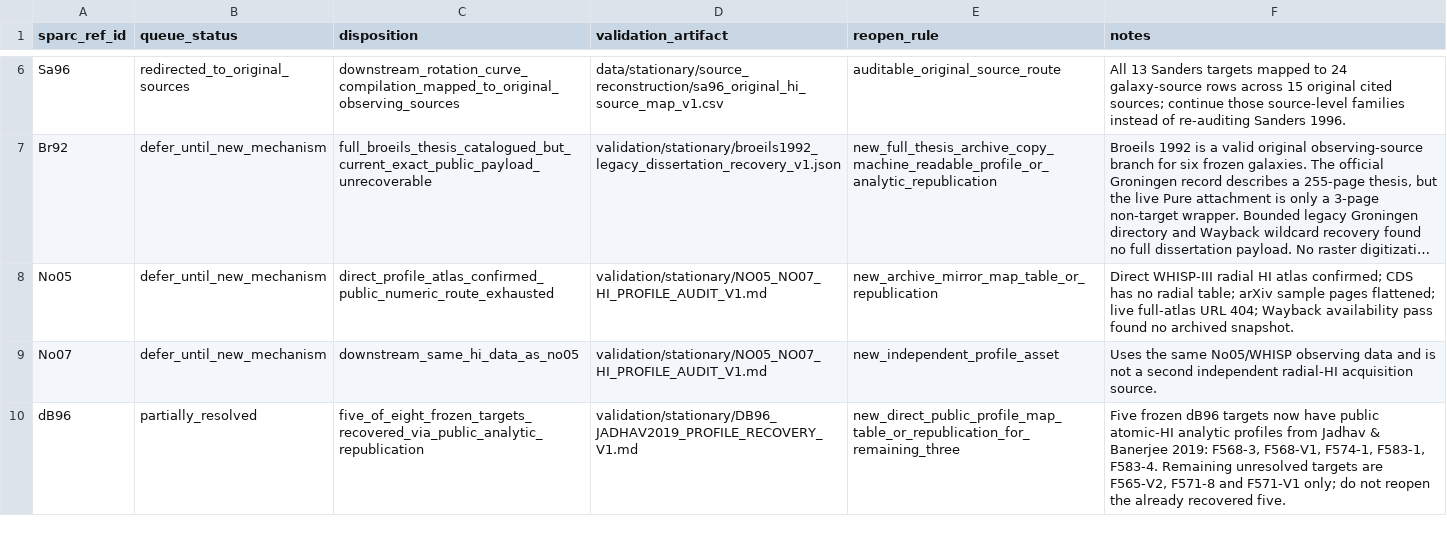
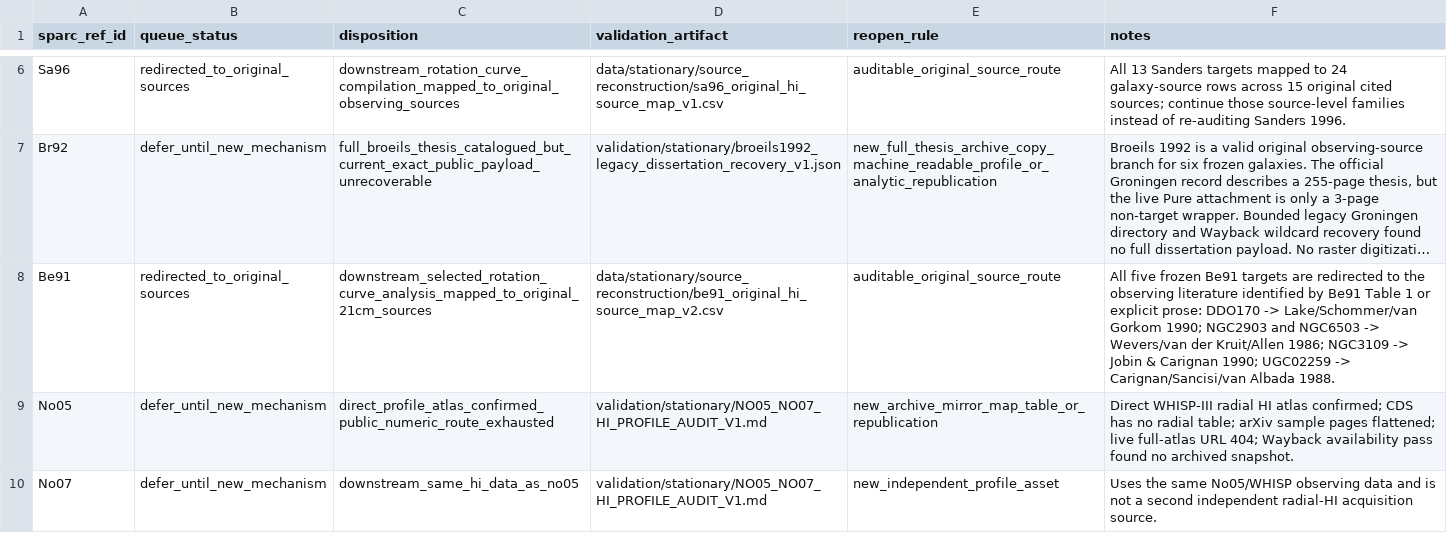
Before and after one commit to mjiresearch/persistent-geometric-states-paper1, a CSV file: data/stationary/source_reconstruction/sparc_hi_reference_family_disposition_v1.csv, drawn as a sheet; only a part is shown, gaps mark what is left out; the shorter side is filled out with more unchanged rows; long unchanged cells end in …; the diff names each change by its address in the sheet, - before the commit and + after, or states it on an @@ line.

Commit message:
Redirect Be91 to original HI sources

```diff
--- a/data/stationary/source_reconstruction/sparc_hi_reference_family_disposition_v1.csv
+++ b/data/stationary/source_reconstruction/sparc_hi_reference_family_disposition_v1.csv
+row 8: Be91 | redirected_to_original_sources | downstream_selected_rotation_curve_analysis_mapped_to_original_21cm_sources | data/stationary/source_reconstruction/be91_original_hi_source_map_v2.csv | auditable_original_source_route | All five frozen Be91 targets are redirected to the observing literature identified by Be91 Table 1 or explicit prose: DDO170 -> Lake/Schommer/van Gorkom 1990; NGC2903 and NGC6503 -> Wevers/van der Kruit/Allen 1986; NGC3109 -> Jobin & Carignan 1990; UGC02259 -> Carignan/Sancisi/van Albada 1988.
```
